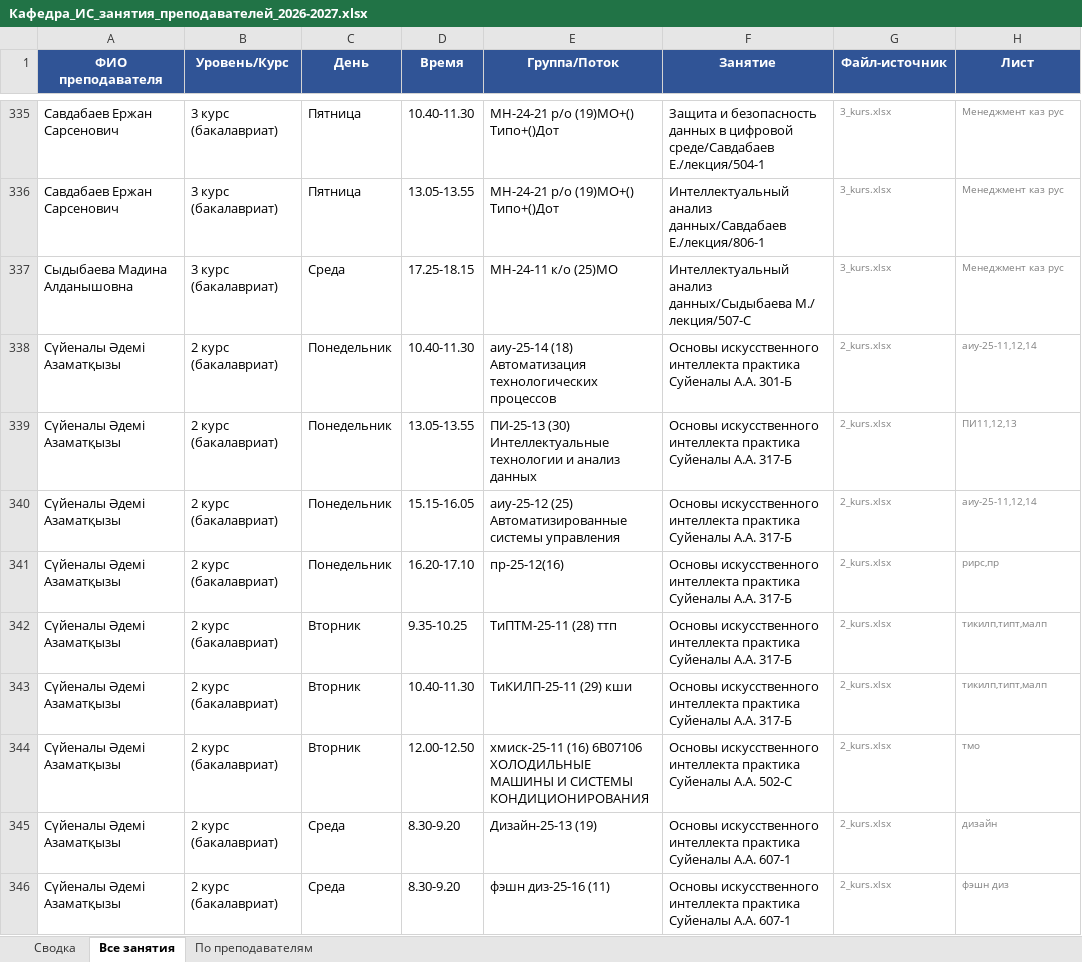
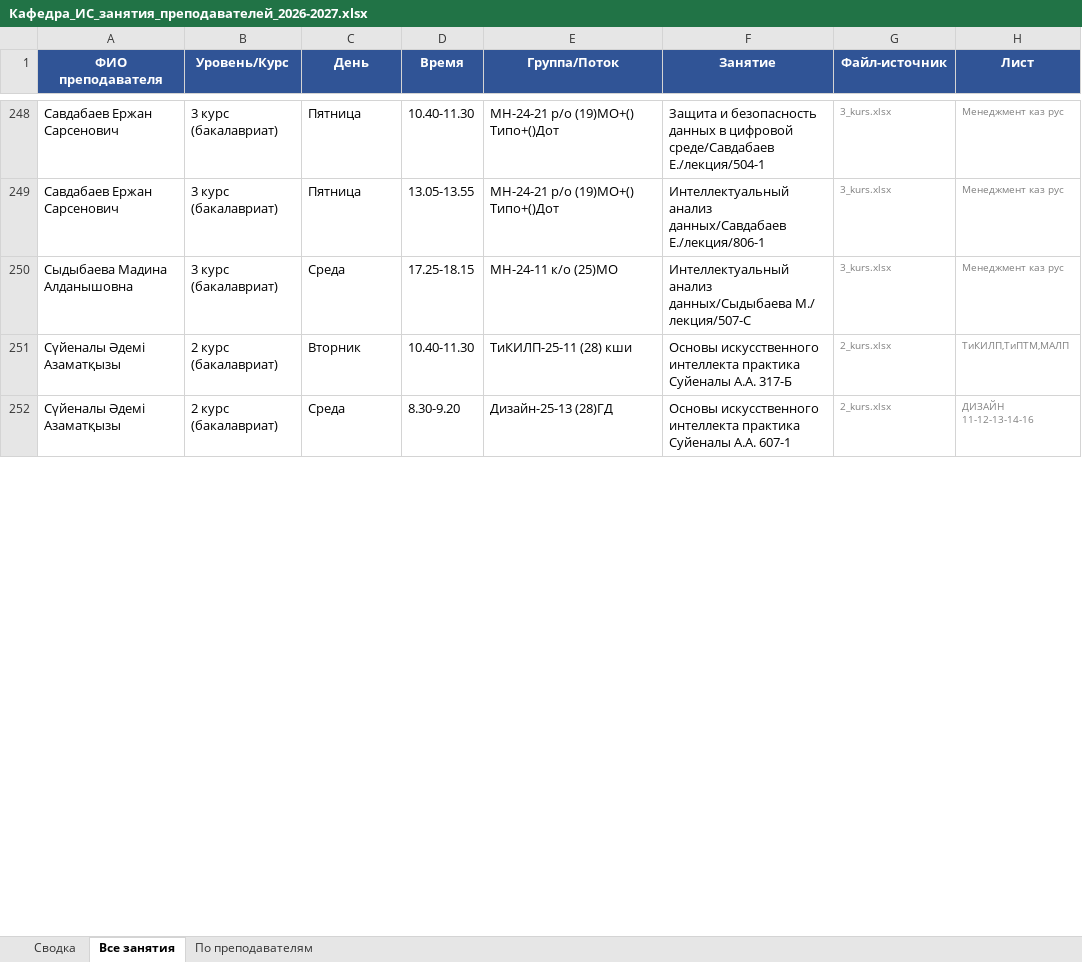
Before and after one commit to drashidinov/ATUscheduleIS, an Excel workbook: dist/Кафедра_ИС_занятия_преподавателей_2026-2027.xlsx, sheet Все занятия, drawn as a sheet; only a part is shown, gaps mark what is left out; values as stored, in another font and other column widths than the file's, no borders; removed rows and columns are numbered as before the commit, all else as after; the diff covers the shown part only; the diff names each change by its address in the sheet, - before the commit and + after, or states it on an @@ line.

```diff
--- a/dist/Кафедра_ИС_занятия_преподавателей_2026-2027.xlsx (sheet Все занятия)
+++ b/dist/Кафедра_ИС_занятия_преподавателей_2026-2027.xlsx (sheet Все занятия)
-row 338: Сүйеналы Әдемі Азаматқызы | 2 курс (бакалавриат) | Понедельник | 10.40-11.30 | аиу-25-14 (18) Автоматизация технологических процессов | Основы искусственного интеллекта практика Суйеналы А.А. 301-Б | 2_kurs.xlsx | аиу-25-11,12,14
-row 339: Сүйеналы Әдемі Азаматқызы | 2 курс (бакалавриат) | Понедельник | 13.05-13.55 | ПИ-25-13 (30) Интеллектуальные технологии и анализ данных | Основы искусственного интеллекта практика Суйеналы А.А. 317-Б | 2_kurs.xlsx | ПИ11,12,13
-row 340: Сүйеналы Әдемі Азаматқызы | 2 курс (бакалавриат) | Понедельник | 15.15-16.05 | аиу-25-12 (25) Автоматизированные системы управления | Основы искусственного интеллекта практика Суйеналы А.А. 317-Б | 2_kurs.xlsx | аиу-25-11,12,14
-row 341: Сүйеналы Әдемі Азаматқызы | 2 курс (бакалавриат) | Понедельник | 16.20-17.10 | пр-25-12(16) | Основы искусственного интеллекта практика Суйеналы А.А. 317-Б | 2_kurs.xlsx | рирс,пр
-row 342: Сүйеналы Әдемі Азаматқызы | 2 курс (бакалавриат) | Вторник | 9.35-10.25 | ТиПТМ-25-11 (28) ттп | Основы искусственного интеллекта практика Суйеналы А.А. 317-Б | 2_kurs.xlsx | тикилп,типт,малп
-E251 (Группа/Поток): ТиКИЛП-25-11 (29) кши
+E251 (Группа/Поток): ТиКИЛП-25-11 (28) кши
-H251 (Лист): тикилп,типт,малп
+H251 (Лист): ТиКИЛП,ТиПТМ,МАЛП
-row 344: Сүйеналы Әдемі Азаматқызы | 2 курс (бакалавриат) | Вторник | 12.00-12.50 | хмиск-25-11 (16) 6B07106 ХОЛОДИЛЬНЫЕ МАШИНЫ И СИСТЕМЫ КОНДИЦИОНИРОВАНИЯ | Основы искусственного интеллекта практика Суйеналы А.А. 502-С | 2_kurs.xlsx | тмо
-E252 (Группа/Поток): Дизайн-25-13 (19)
+E252 (Группа/Поток): Дизайн-25-13 (28)ГД
-H252 (Лист): дизайн
+H252 (Лист): ДИЗАЙН 11-12-13-14-16
-row 346: Сүйеналы Әдемі Азаматқызы | 2 курс (бакалавриат) | Среда | 8.30-9.20 | фэшн диз-25-16 (11) | Основы искусственного интеллекта практика Суйеналы А.А. 607-1 | 2_kurs.xlsx | фэшн диз
```
Also changed, not shown: 11 added rows, 127 removed rows and 194 edited cells elsewhere in this sheet, sheet По преподавателям, sheet Сводка, 5 other files.
